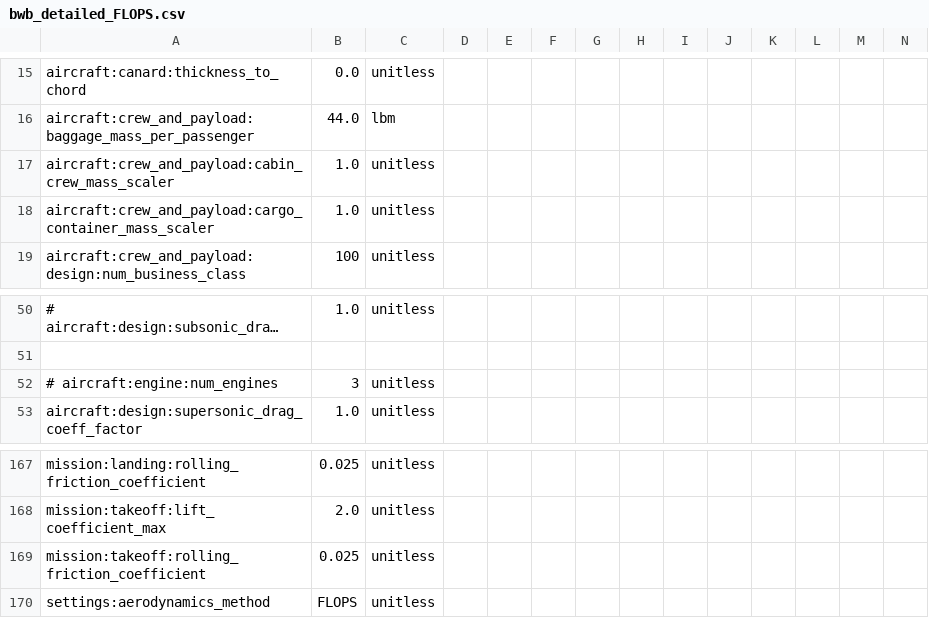
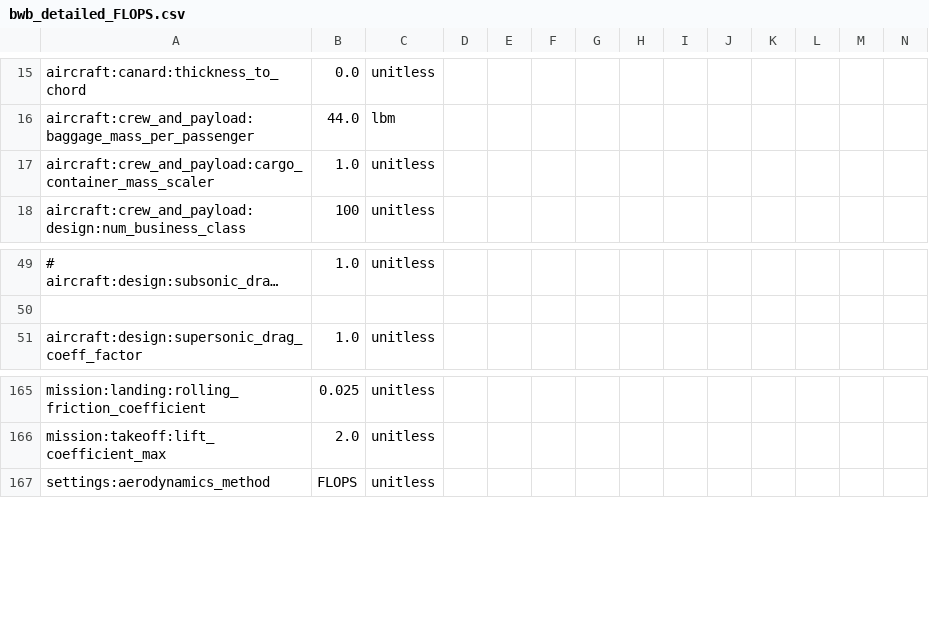
Before and after one commit to OpenMDAO/Aviary, a CSV file: aviary/models/aircraft/blended_wing_body/bwb_detailed_FLOPS.csv, drawn as a sheet; only a part is shown, gaps mark what is left out; long unchanged cells end in …; rows hold the shown columns only; the diff names each change by its address in the sheet, - before the commit and + after, or states it on an @@ line.

```diff
--- a/aviary/models/aircraft/blended_wing_body/bwb_detailed_FLOPS.csv
+++ b/aviary/models/aircraft/blended_wing_body/bwb_detailed_FLOPS.csv
-row 17: aircraft:crew_and_payload:cabin_crew_mass_scaler | 1.0 | unitless
-row 52: # aircraft:engine:num_engines | 3 | unitless
-row 169: mission:takeoff:rolling_friction_coefficient | 0.025 | unitless
```
Also changed, not shown: aviary/models/aircraft/advanced_single_aisle/advanced_single_aisle_FLOPS.csv, aviary/models/aircraft/blended_wing_body/bwb_simple_FLOPS.csv, 8 other files.
